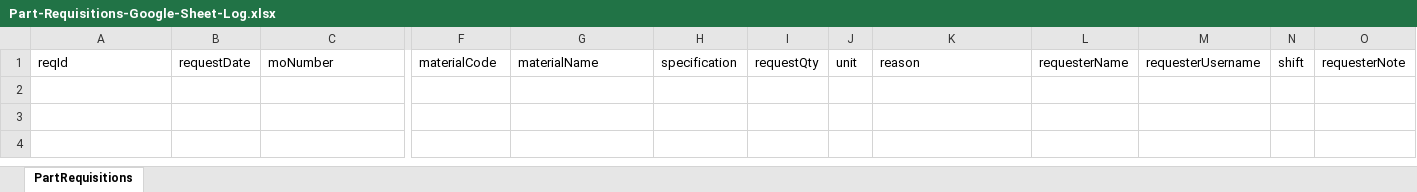
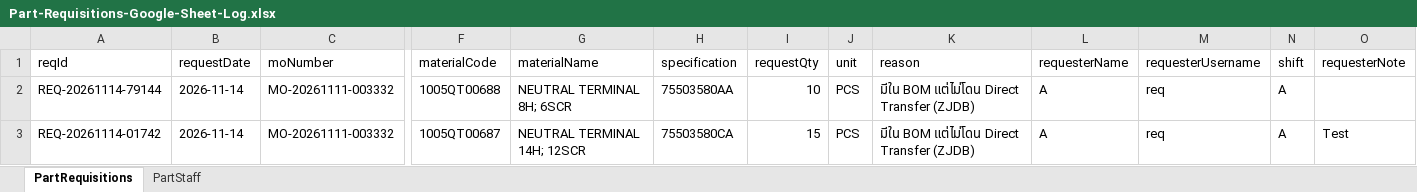
Before and after one commit to somrudeebanthao09/OnHand-Inventory-Planner, an Excel workbook: Part-Requisitions-Google-Sheet-Log.xlsx, sheet PartRequisitions, drawn as a sheet; only a part is shown, gaps mark what is left out; values as stored, in another font and other column widths than the file's, no borders; rows hold the shown columns only; the diff names each change by its address in the sheet, - before the commit and + after, or states it on an @@ line.

Commit message:
Fix mobile 404 fallback, enable 10-min Kingdee auto-sync, add PartStaff role-filtered dropdowns & custom name input

```diff
--- a/Part-Requisitions-Google-Sheet-Log.xlsx (sheet PartRequisitions)
+++ b/Part-Requisitions-Google-Sheet-Log.xlsx (sheet PartRequisitions)
+sheet tab: PartStaff
+row 2: REQ-20261114-79144 | 2026-11-14 | MO-20261111-003332 | 1005QT00688 | NEUTRAL TERMINAL 8H; 6SCR | 75503580AA | 10 | PCS | มีใน BOM แต่ไม่โดน Direct Transfer (ZJDB) | A | req | A
+row 3: REQ-20261114-01742 | 2026-11-14 | MO-20261111-003332 | 1005QT00687 | NEUTRAL TERMINAL 14H; 12SCR | 75503580CA | 15 | PCS | มีใน BOM แต่ไม่โดน Direct Transfer (ZJDB) | A | req | A | Test
```
Also changed, not shown: 8 other files.
